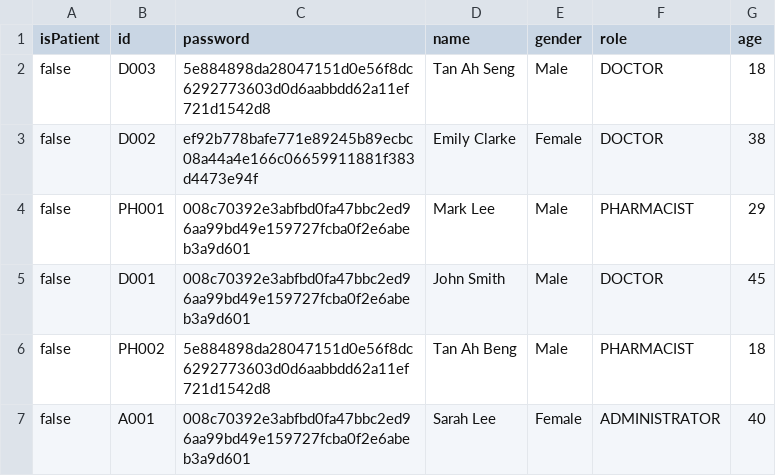
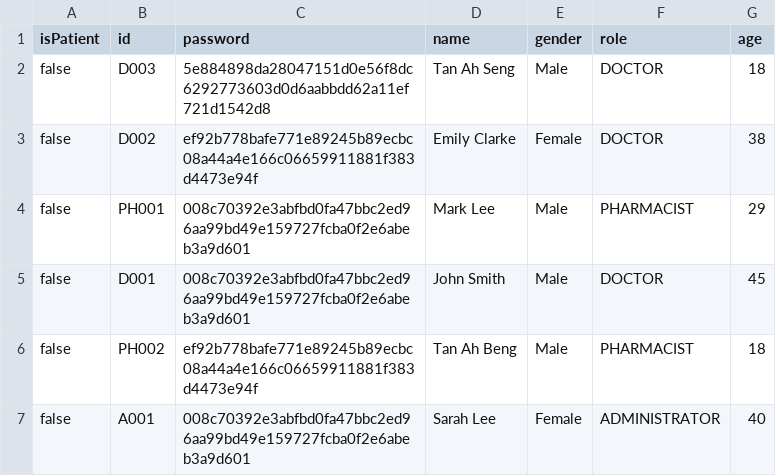
Before and after one commit to bryantan285/SC2002-Group-1, a CSV file: Project/data/Staff_List.csv, drawn as a sheet.

```diff
--- a/Project/data/Staff_List.csv
+++ b/Project/data/Staff_List.csv
@@ -5,3 +5,3 @@ false,PH001,008c70392e3abfbd0fa47bbc2ed96aa99bd49e159727fcba0f2e6abeb3a9d601,Mar
 false,D001,008c70392e3abfbd0fa47bbc2ed96aa99bd49e159727fcba0f2e6abeb3a9d601,John Smith,Male,DOCTOR,45
-false,PH002,5e884898da28047151d0e56f8dc6292773603d0d6aabbdd62a11ef721d1542d8,Tan Ah Beng,Male,PHARMACIST,18
+false,PH002,ef92b778bafe771e89245b89ecbc08a44a4e166c06659911881f383d4473e94f,Tan Ah Beng,Male,PHARMACIST,18
 false,A001,008c70392e3abfbd0fa47bbc2ed96aa99bd49e159727fcba0f2e6abeb3a9d601,Sarah Lee,Female,ADMINISTRATOR,40
```
Also changed, not shown: Project/data/Appointment_List.csv, Project/data/MedicineRequest_List.csv, 12 other files.
